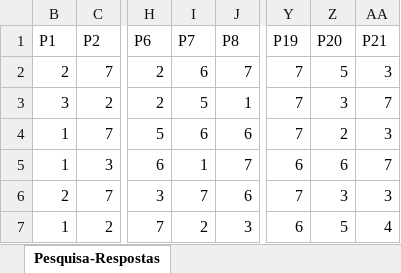
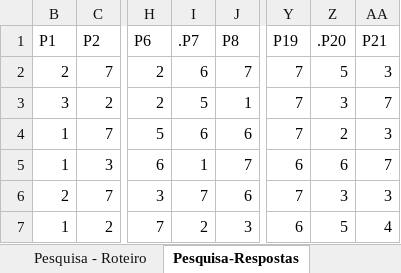
Before and after one commit to thiagocn1/PS_Clusteriza-o, an Excel workbook: Base - MindMiners.xlsx, sheet Pesquisa-Respostas, drawn as a sheet; only a part is shown, gaps mark what is left out; values as stored, in another font and other column widths than the file's, no cell formats; the diff names each change by its address in the sheet, - before the commit and + after, or states it on an @@ line.

```diff
--- a/Base - MindMiners.xlsx (sheet Pesquisa-Respostas)
+++ b/Base - MindMiners.xlsx (sheet Pesquisa-Respostas)
+sheet tab: Pesquisa - Roteiro
-I1: P7
+I1: .P7
-Z1: P20
+Z1: .P20
```
Also changed, not shown: cell formats, 3 other files.
